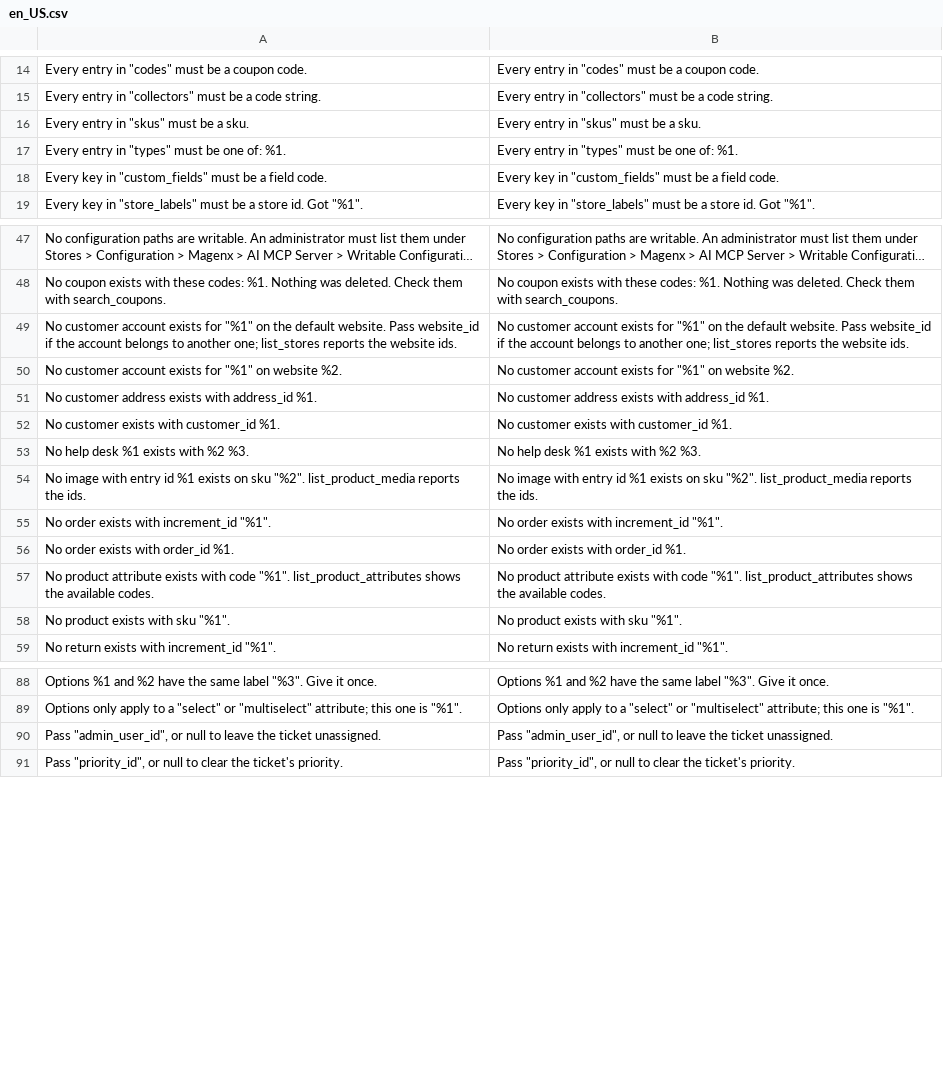
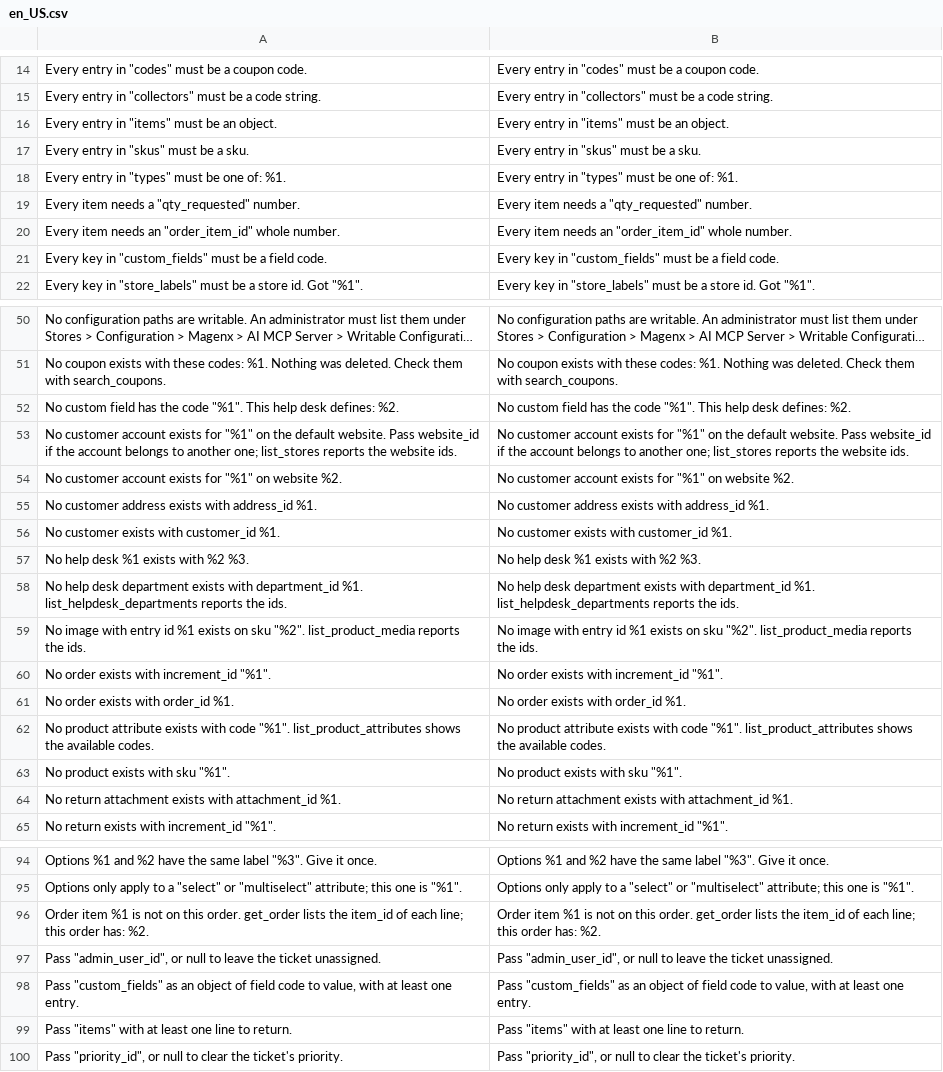
Before and after one commit to magenxcommerce/module-ai-mcp, a CSV file: i18n/en_US.csv, drawn as a sheet; only a part is shown, gaps mark what is left out; long unchanged cells end in …; the diff covers the shown part only.

```diff
--- a/i18n/en_US.csv
+++ b/i18n/en_US.csv
@@ -15,4 +15,7 @@
 "Every entry in ""collectors"" must be a code string.","Every entry in ""collectors"" must be a code string."
+"Every entry in ""items"" must be an object.","Every entry in ""items"" must be an object."
 "Every entry in ""skus"" must be a sku.","Every entry in ""skus"" must be a sku."
 "Every entry in ""types"" must be one of: %1.","Every entry in ""types"" must be one of: %1."
+"Every item needs a ""qty_requested"" number.","Every item needs a ""qty_requested"" number."
+"Every item needs an ""order_item_id"" whole number.","Every item needs an ""order_item_id"" whole number."
 "Every key in ""custom_fields"" must be a field code.","Every key in ""custom_fields"" must be a field code."
@@ -48,2 +51,3 @@
 "No coupon exists with these codes: %1. Nothing was deleted. Check them with search_coupons.","No coupon exists with these codes: %1. Nothing was deleted. Check them with search_coupons."
+"No custom field has the code ""%1"". This help desk defines: %2.","No custom field has the code ""%1"". This help desk defines: %2."
 "No customer account exists for ""%1"" on the default website. Pass website_id if the account belongs to another one; list_stores reports the website ids.","No customer account exists for ""%1"" on the default website. Pass website_id if the account belongs to another one; list_stores reports the website ids."
@@ -53,2 +57,3 @@
 "No help desk %1 exists with %2 %3.","No help desk %1 exists with %2 %3."
+"No help desk department exists with department_id %1. list_helpdesk_departments reports the ids.","No help desk department exists with department_id %1. list_helpdesk_departments reports the ids."
 "No image with entry id %1 exists on sku ""%2"". list_product_media reports the ids.","No image with entry id %1 exists on sku ""%2"". list_product_media reports the ids."
@@ -58,2 +63,3 @@
 "No product exists with sku ""%1"".","No product exists with sku ""%1""."
+"No return attachment exists with attachment_id %1.","No return attachment exists with attachment_id %1."
 "No return exists with increment_id ""%1"".","No return exists with increment_id ""%1""."
@@ -89,3 +95,6 @@
 "Options only apply to a ""select"" or ""multiselect"" attribute; this one is ""%1"".","Options only apply to a ""select"" or ""multiselect"" attribute; this one is ""%1""."
+"Order item %1 is not on this order. get_order lists the item_id of each line; this order has: %2.","Order item %1 is not on this order. get_order lists the item_id of each line; this order has: %2."
 "Pass ""admin_user_id"", or null to leave the ticket unassigned.","Pass ""admin_user_id"", or null to leave the ticket unassigned."
+"Pass ""custom_fields"" as an object of field code to value, with at least one entry.","Pass ""custom_fields"" as an object of field code to value, with at least one entry."
+"Pass ""items"" with at least one line to return.","Pass ""items"" with at least one line to return."
 "Pass ""priority_id"", or null to clear the ticket's priority.","Pass ""priority_id"", or null to clear the ticket's priority."
```
Also changed, not shown: 2 added rows elsewhere in this file, 11 other files.
